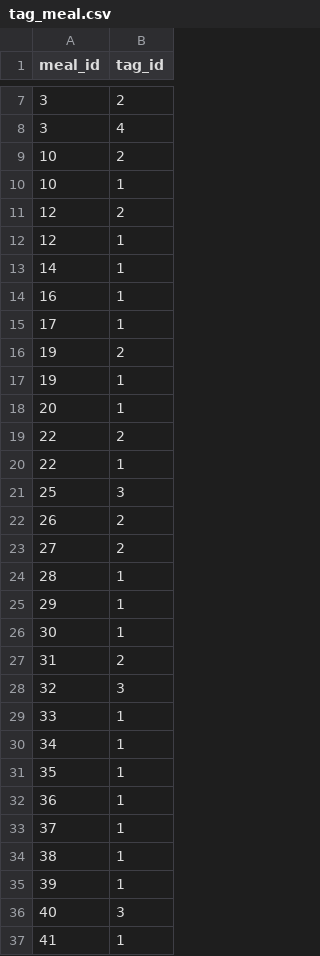
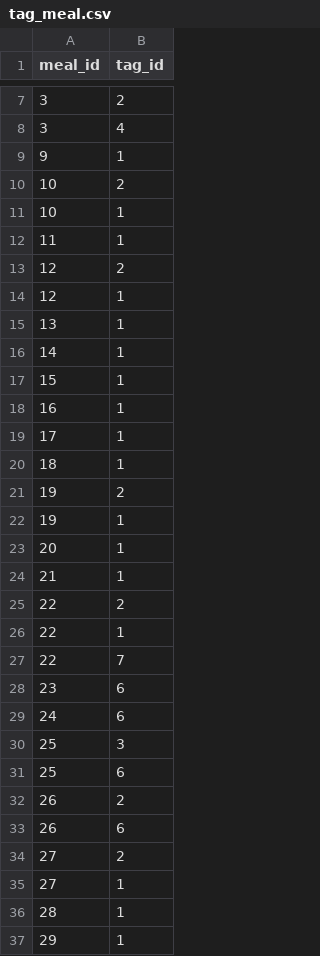
Before and after one commit to SebasNadu/bass, a CSV file: src/main/resources/db/changelog/data/tag_meal.csv, drawn as a sheet; only a part is shown, gaps mark what is left out; the shorter side is filled out with more unchanged rows; the diff covers the shown part only.

```diff
--- a/src/main/resources/db/changelog/data/tag_meal.csv
+++ b/src/main/resources/db/changelog/data/tag_meal.csv
@@ -8,9 +8,14 @@ meal_id,tag_id
 3,4
+9,1
 10,2
 10,1
+11,1
 12,2
 12,1
+13,1
 14,1
+15,1
 16,1
 17,1
+18,1
 19,2
@@ -18,7 +23,14 @@ meal_id,tag_id
 20,1
+21,1
 22,2
 22,1
+22,7
+23,6
+24,6
 25,3
+25,6
 26,2
+26,6
 27,2
+27,1
 28,1
```
Also changed, not shown: 24 added rows and 18 moved rows elsewhere in this file.
